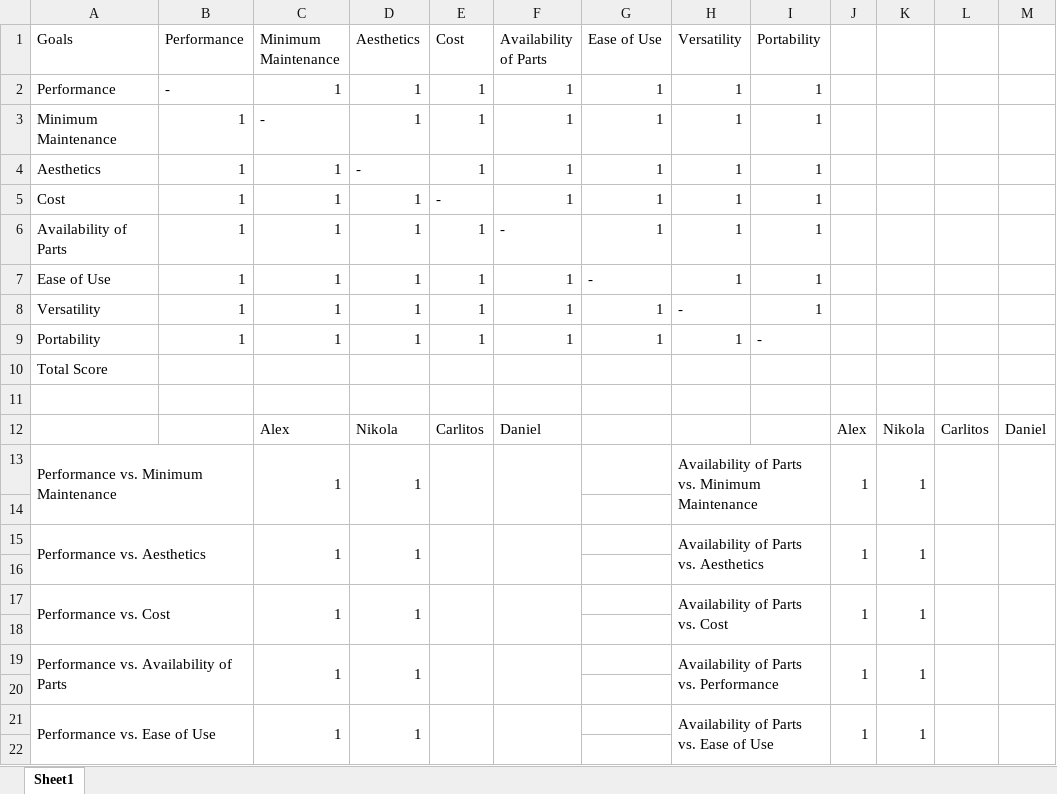
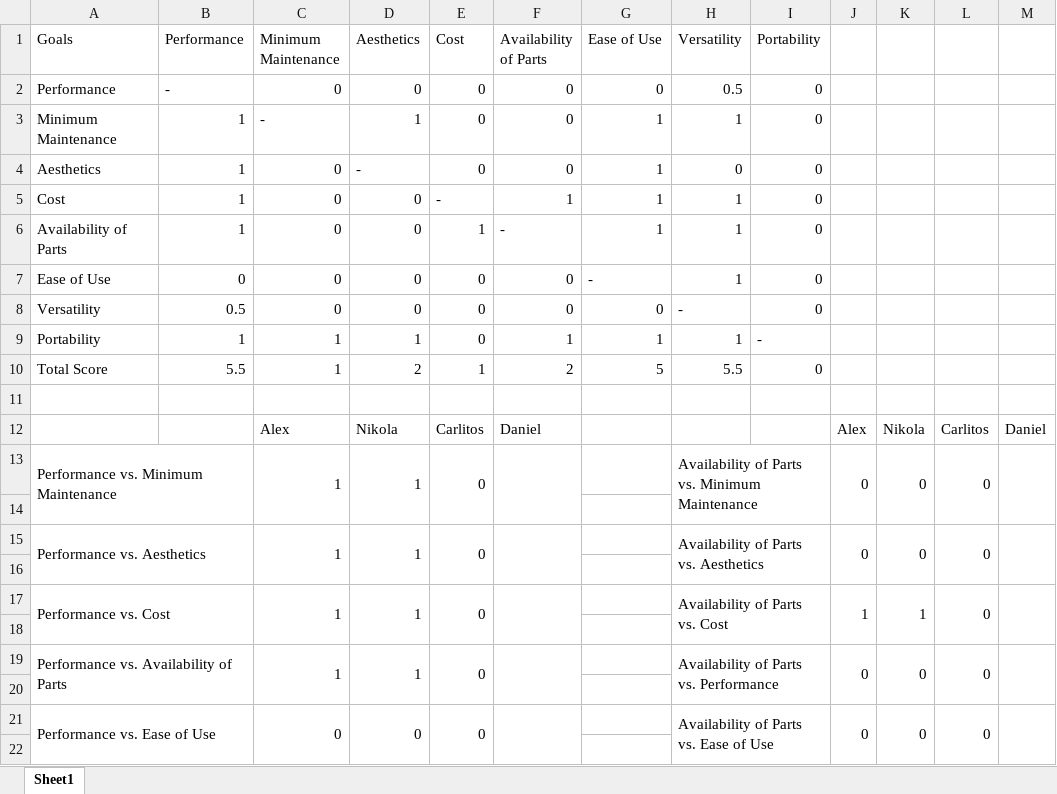
Before and after one commit to cupokoffi8/CPE-322, an Excel workbook: Projects/Assignment10.xlsx, sheet Sheet1, drawn as a sheet; only a part is shown; values as stored, in another font and other column widths than the file's, no cell formats; removed rows and columns are numbered as before the commit, all else as after; the diff covers the shown part only; the diff names each change by its address in the sheet, - before the commit and + after, or states it on an @@ line.

Commit message:
Rak-Ordering Design Goals

```diff
--- a/Projects/Assignment10.xlsx (sheet Sheet1)
+++ b/Projects/Assignment10.xlsx (sheet Sheet1)
-row 2: Performance | - | 1 | 1 | 1 | 1 | 1 | 1 | 1
+row 2: Performance | - | 0 | 0 | 0 | 0 | 0 | 0.5 | 0
-E3:E4 (Cost): 1
+E3:E4 (Cost): 0
-F3:F4 (Availability of Parts): 1
+F3:F4 (Availability of Parts): 0
-I3:I7 (Portability): 1
+I3:I7 (Portability): 0
-C4:C7 (Minimum Maintenance): 1
+C4:C7 (Minimum Maintenance): 0
-H4 (Versatility): 1
+H4 (Versatility): 0
-D5:D7 (Aesthetics): 1
+D5:D7 (Aesthetics): 0
-B7 (Performance): 1
+B7 (Performance): 0
-E7 (Cost): 1
+E7 (Cost): 0
-F7 (Availability of Parts): 1
+F7 (Availability of Parts): 0
-row 8: Versatility | 1 | 1 | 1 | 1 | 1 | 1 | - | 1
+row 8: Versatility | 0.5 | 0 | 0 | 0 | 0 | 0 | - | 0
-E9 (Cost): 1
+E9 (Cost): 0
-row 10: Total Score
+row 10: Total Score | 5.5 | 1 | 2 | 1 | 2 | 5 | 5.5 | 0
-E13 (Cost): (empty)
+E13 (Cost): 0
-J13: 1
+J13: 0
-K13: 1
+K13: 0
-L13: (empty)
+L13: 0
-E15 (Cost): (empty)
+E15 (Cost): 0
-J15: 1
+J15: 0
-K15: 1
+K15: 0
-L15: (empty)
+L15: 0
-E17 (Cost): (empty)
+E17 (Cost): 0
-L17: (empty)
+L17: 0
-E19 (Cost): (empty)
+E19 (Cost): 0
-J19: 1
+J19: 0
-K19: 1
+K19: 0
-L19: (empty)
+L19: 0
-row 21: Performance vs. Ease of Use |  | 1 | 1 |  |  |  | Availability of Parts vs. Ease of Use |  | 1 | 1
+row 21: Performance vs. Ease of Use |  | 0 | 0 | 0 |  |  | Availability of Parts vs. Ease of Use |  | 0 | 0 | 0
```
Also changed, not shown: 21 added rows, 21 removed rows and 19 edited cells elsewhere in this sheet, cell formats, 1 other file.
